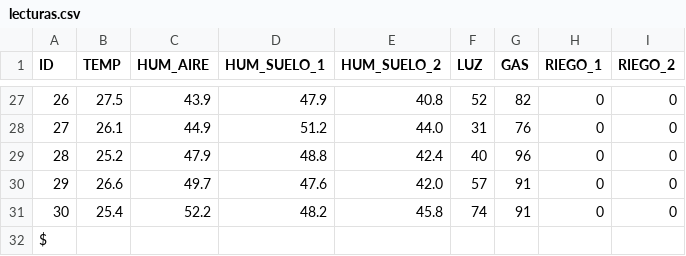
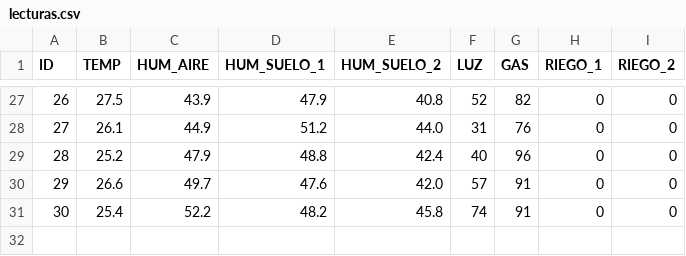
Before and after one commit to Arreagaaa/ARQUI1V1S_G-17, a CSV file: Proyecto1/arm64/lecturas.csv, drawn as a sheet; only a part is shown, gaps mark what is left out; the diff names each change by its address in the sheet, - before the commit and + after, or states it on an @@ line.

Commit message:
docs: update wiring.md (ADS1115, buzzer pasivo), fix lecturas.csv trailing $, Makefile results/ dir

```diff
--- a/Proyecto1/arm64/lecturas.csv
+++ b/Proyecto1/arm64/lecturas.csv
-row 32: $
```
Also changed, not shown: 2 other files.
